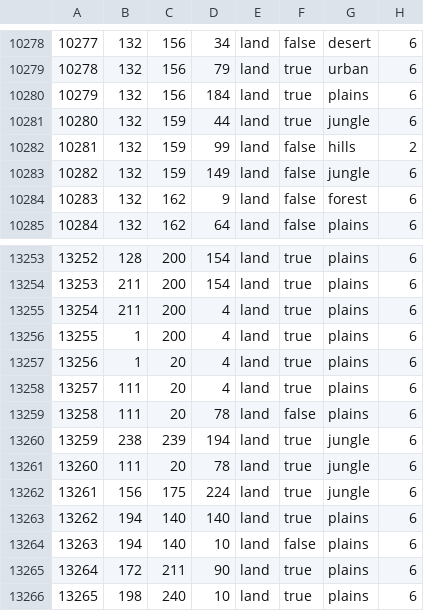
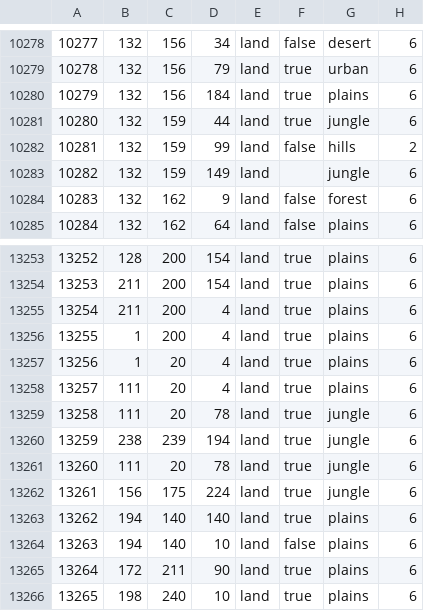
Before and after one commit to TheSmilingMiura/dmm_dev, a CSV file: map/definition.csv, drawn as a sheet; only a part is shown, gaps mark what is left out.

```diff
--- a/map/definition.csv
+++ b/map/definition.csv
@@ -10282,3 +10282,3 @@
 10281;132;159;99;land;false;hills;2
-10282;132;159;149;land;false;jungle;6
+10282;132;159;149;land;;jungle;6
 10283;132;162;9;land;false;forest;6
@@ -13258,3 +13258,3 @@
 13257;111;20;4;land;true;plains;6
-13258;111;20;78;land;false;plains;6
+13258;111;20;78;land;true;jungle;6
 13259;238;239;194;land;true;jungle;6
```
Also changed, not shown: map/definition.csv.fixed.csv, 7 other files.
